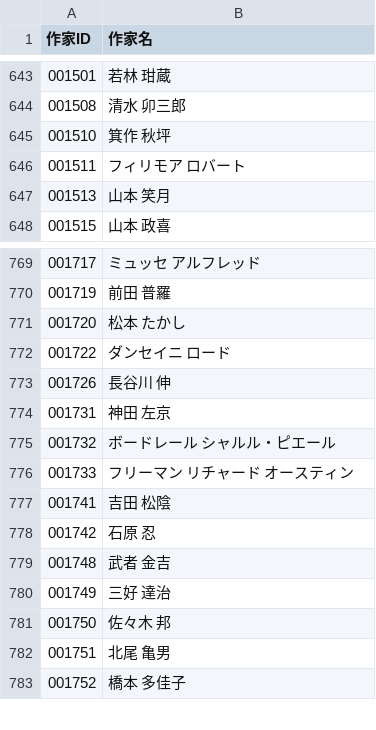
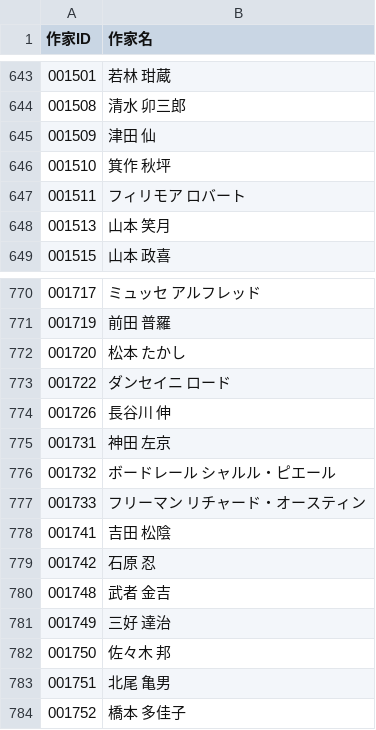
Before and after one commit to levelevel/AozoraTxt, a CSV file: csv/name.csv, drawn as a sheet; only a part is shown, gaps mark what is left out.

```diff
--- a/csv/name.csv
+++ b/csv/name.csv
@@ -644,2 +644,3 @@
 001508,清水 卯三郎
+001509,津田 仙
 001510,箕作 秋坪
@@ -775,3 +776,3 @@
 001732,ボードレール シャルル・ピエール
-001733,フリーマン リチャード オースティン
+001733,フリーマン リチャード・オースティン
 001741,吉田 松陰
```
Also changed, not shown: 10 other files.
